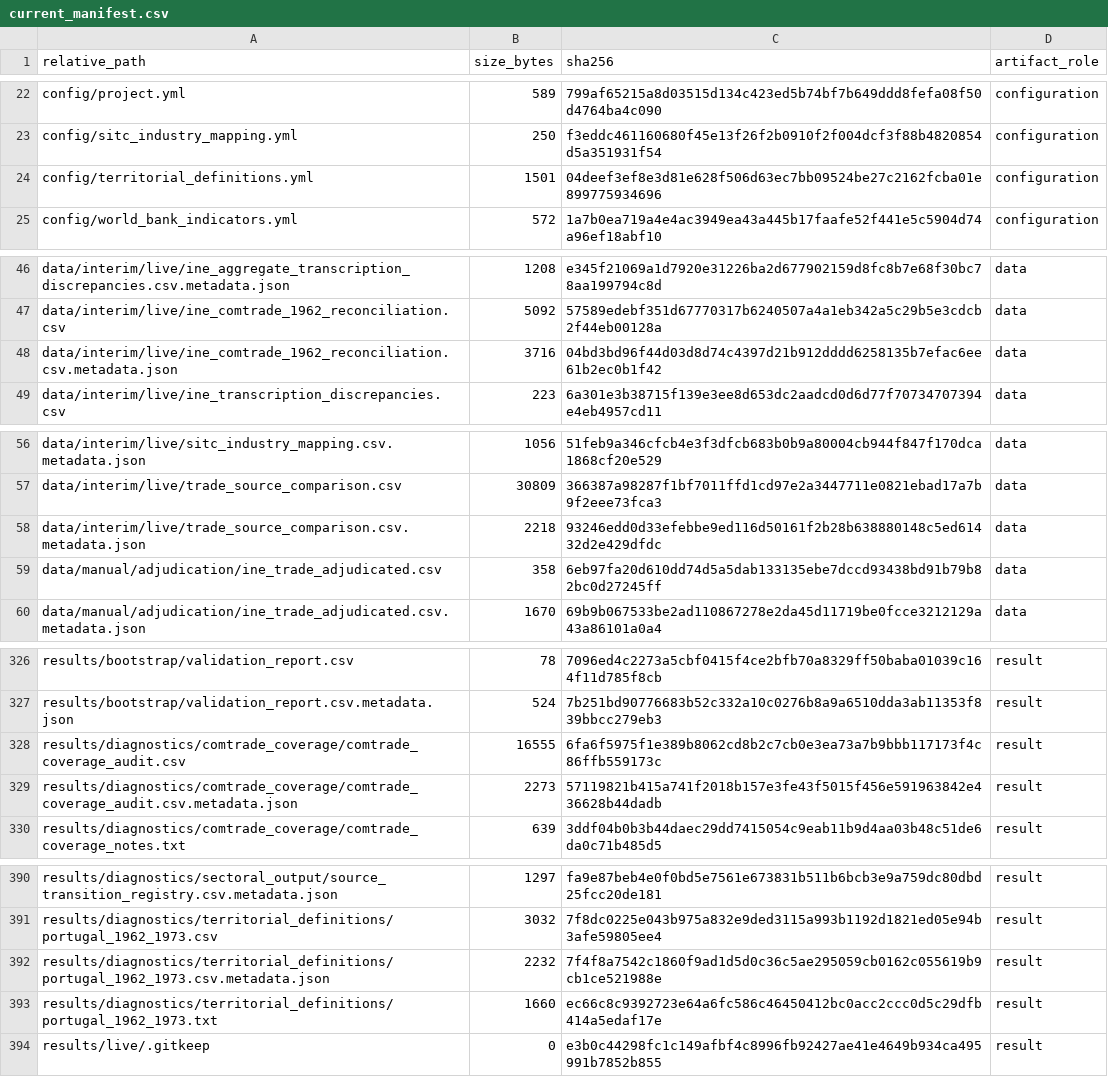
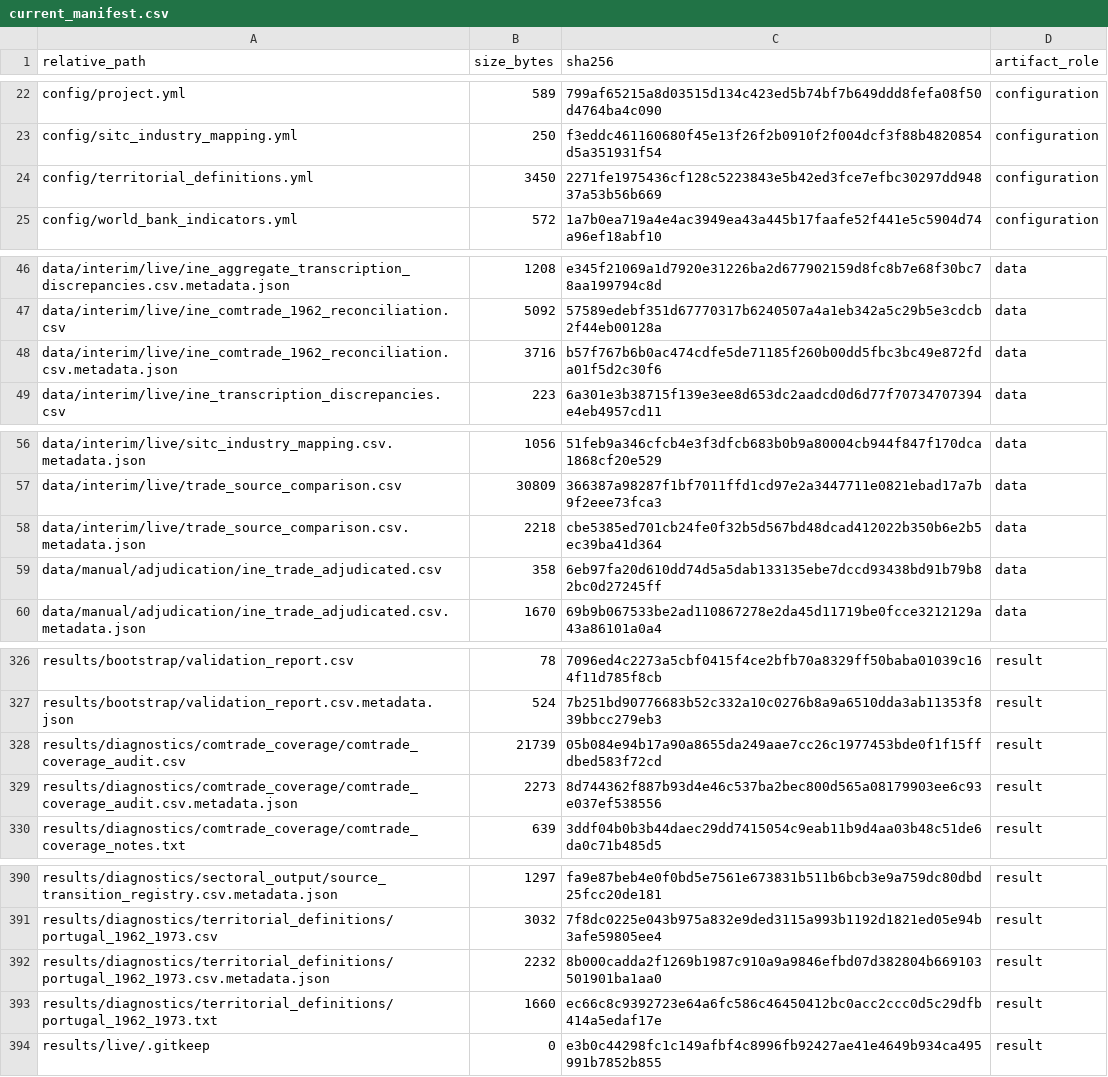
Before and after one commit to DiogoRibeiro7/portugal-external-growth-1960-1973, a CSV file: results/manifests/current_manifest.csv, drawn as a sheet; only a part is shown, gaps mark what is left out.

```diff
--- a/results/manifests/current_manifest.csv
+++ b/results/manifests/current_manifest.csv
@@ -23,3 +23,3 @@ config/project.yml,589,799af65215a8d03515d134c423ed5b74bf7b649ddd8fefa08f50d4764
 config/sitc_industry_mapping.yml,250,f3eddc461160680f45e13f26f2b0910f2f004dcf3f88b4820854d5a351931f54,configuration
-config/territorial_definitions.yml,1501,04deef3ef8e3d81e628f506d63ec7bb09524be27c2162fcba01e899775934696,configuration
+config/territorial_definitions.yml,3450,2271fe1975436cf128c5223843e5b42ed3fce7efbc30297dd94837a53b56b669,configuration
 config/world_bank_indicators.yml,572,1a7b0ea719a4e4ac3949ea43a445b17faafe52f441e5c5904d74a96ef18abf10,configuration
@@ -47,3 +47,3 @@ data/interim/live/ine_aggregate_transcription_discrepancies.csv.metadata.json,12
 data/interim/live/ine_comtrade_1962_reconciliation.csv,5092,57589edebf351d67770317b6240507a4a1eb342a5c29b5e3cdcb2f44eb00128a,data
-data/interim/live/ine_comtrade_1962_reconciliation.csv.metadata.json,3716,04bd3bd96f44d03d8d74c4397d21b912dddd6258135b7efac6ee61b2ec0b1f42,data
+data/interim/live/ine_comtrade_1962_reconciliation.csv.metadata.json,3716,b57f767b6b0ac474cdfe5de71185f260b00dd5fbc3bc49e872fda01f5d2c30f6,data
 data/interim/live/ine_transcription_discrepancies.csv,223,6a301e3b38715f139e3ee8d653dc2aadcd0d6d77f70734707394e4eb4957cd11,data
@@ -57,3 +57,3 @@ data/interim/live/sitc_industry_mapping.csv.metadata.json,1056,51feb9a346cfcb4e3
 data/interim/live/trade_source_comparison.csv,30809,366387a98287f1bf7011ffd1cd97e2a3447711e0821ebad17a7b9f2eee73fca3,data
-data/interim/live/trade_source_comparison.csv.metadata.json,2218,93246edd0d33efebbe9ed116d50161f2b28b638880148c5ed61432d2e429dfdc,data
+data/interim/live/trade_source_comparison.csv.metadata.json,2218,cbe5385ed701cb24fe0f32b5d567bd48dcad412022b350b6e2b5ec39ba41d364,data
 data/manual/adjudication/ine_trade_adjudicated.csv,358,6eb97fa20d610dd74d5a5dab133135ebe7dccd93438bd91b79b82bc0d27245ff,data
@@ -327,4 +327,4 @@ results/bootstrap/validation_report.csv,78,7096ed4c2273a5cbf0415f4ce2bfb70a8329f
 results/bootstrap/validation_report.csv.metadata.json,524,7b251bd90776683b52c332a10c0276b8a9a6510dda3ab11353f839bbcc279eb3,result
-results/diagnostics/comtrade_coverage/comtrade_coverage_audit.csv,16555,6fa6f5975f1e389b8062cd8b2c7cb0e3ea73a7b9bbb117173f4c86ffb559173c,result
-results/diagnostics/comtrade_coverage/comtrade_coverage_audit.csv.metadata.json,2273,57119821b415a741f2018b157e3fe43f5015f456e591963842e436628b44dadb,result
+results/diagnostics/comtrade_coverage/comtrade_coverage_audit.csv,21739,05b084e94b17a90a8655da249aae7cc26c1977453bde0f1f15ffdbed583f72cd,result
+results/diagnostics/comtrade_coverage/comtrade_coverage_audit.csv.metadata.json,2273,8d744362f887b93d4e46c537ba2bec800d565a08179903ee6c93e037ef538556,result
 results/diagnostics/comtrade_coverage/comtrade_coverage_notes.txt,639,3ddf04b0b3b44daec29dd7415054c9eab11b9d4aa03b48c51de6da0c71b485d5,result
@@ -391,3 +391,3 @@ results/diagnostics/sectoral_output/source_transition_registry.csv.metadata.json
 results/diagnostics/territorial_definitions/portugal_1962_1973.csv,3032,7f8dc0225e043b975a832e9ded3115a993b1192d1821ed05e94b3afe59805ee4,result
-results/diagnostics/territorial_definitions/portugal_1962_1973.csv.metadata.json,2232,7f4f8a7542c1860f9ad1d5d0c36c5ae295059cb0162c055619b9cb1ce521988e,result
+results/diagnostics/territorial_definitions/portugal_1962_1973.csv.metadata.json,2232,8b000cadda2f1269b1987c910a9a9846efbd07d382804b669103501901ba1aa0,result
 results/diagnostics/territorial_definitions/portugal_1962_1973.txt,1660,ec66c8c9392723e64a6fc586c46450412bc0acc2ccc0d5c29dfb414a5edaf17e,result
```
Also changed, not shown: results/diagnostics/comtrade_coverage/comtrade_coverage_audit.csv, 7 other files.
